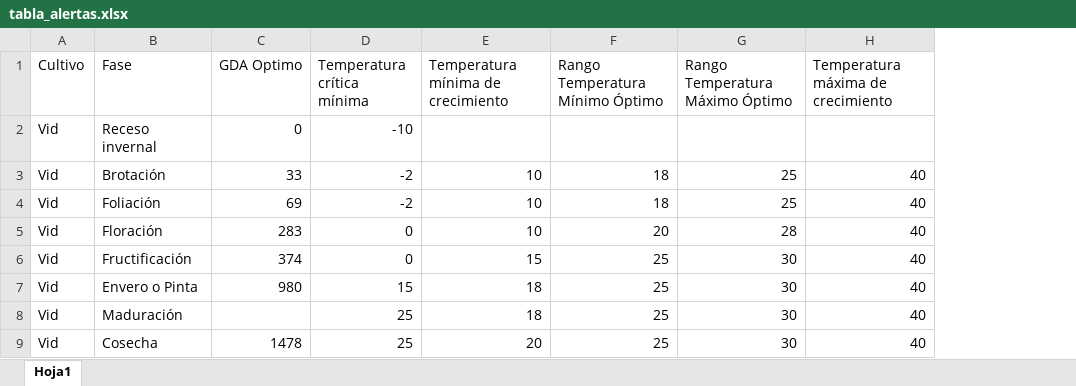
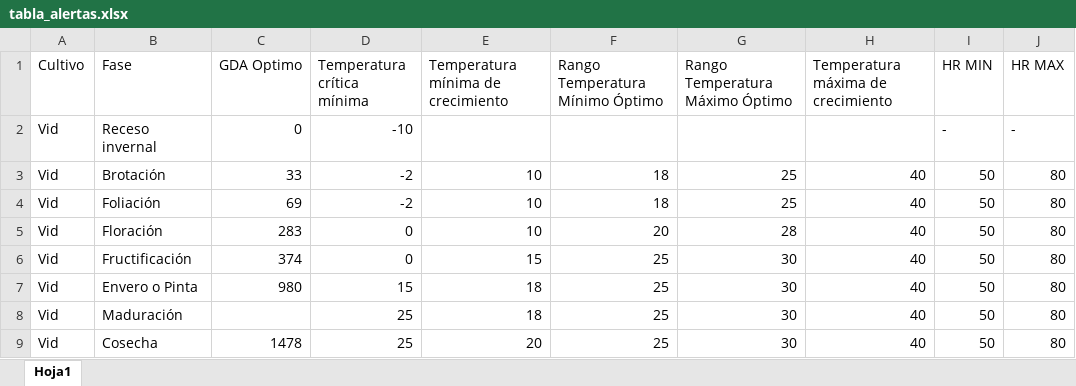
Before and after one commit to eigonzalezrojas/eca_agro_system, an Excel workbook: app/data/tabla_alertas.xlsx, sheet Hoja1, drawn as a sheet; values as stored, in another font and other column widths than the file's, no borders; the diff names each change by its address in the sheet, - before the commit and + after, or states it on an @@ line.

```diff
--- a/app/data/tabla_alertas.xlsx (sheet Hoja1)
+++ b/app/data/tabla_alertas.xlsx (sheet Hoja1)
+column I (HR MIN), rows 2-9: - | 50 | 50 | 50 | 50 | 50 | 50 | 50
+column J (HR MAX), rows 2-9: - | 80 | 80 | 80 | 80 | 80 | 80 | 80
```
Also changed, not shown: 2 other files.
